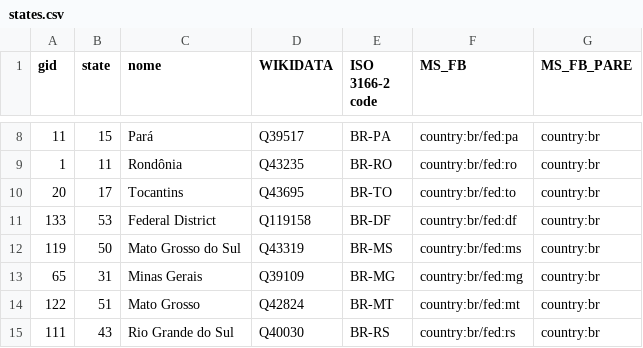
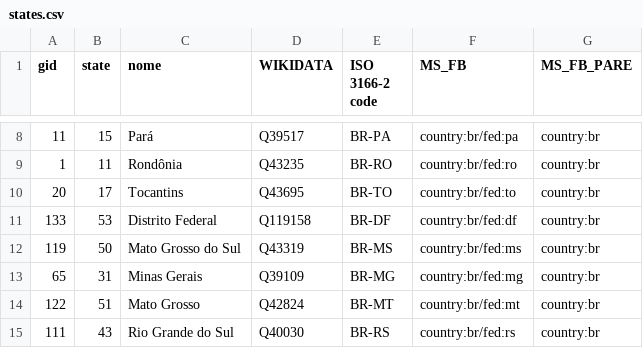
Before and after one commit to everypolitician/proto-commons-brazil, a CSV file: boundaries/build/states/states.csv, drawn as a sheet; only a part is shown, gaps mark what is left out.

Commit message:
Fix federal district name

```diff
--- a/boundaries/build/states/states.csv
+++ b/boundaries/build/states/states.csv
@@ -10,3 +10,3 @@ gid,state,nome,WIKIDATA,ISO 3166-2 code,MS_FB,MS_FB_PARE
 20,17,Tocantins,Q43695,BR-TO,country:br/fed:to,country:br
-133,53,Federal District,Q119158,BR-DF,country:br/fed:df,country:br
+133,53,Distrito Federal,Q119158,BR-DF,country:br/fed:df,country:br
 119,50,Mato Grosso do Sul,Q43319,BR-MS,country:br/fed:ms,country:br
```
